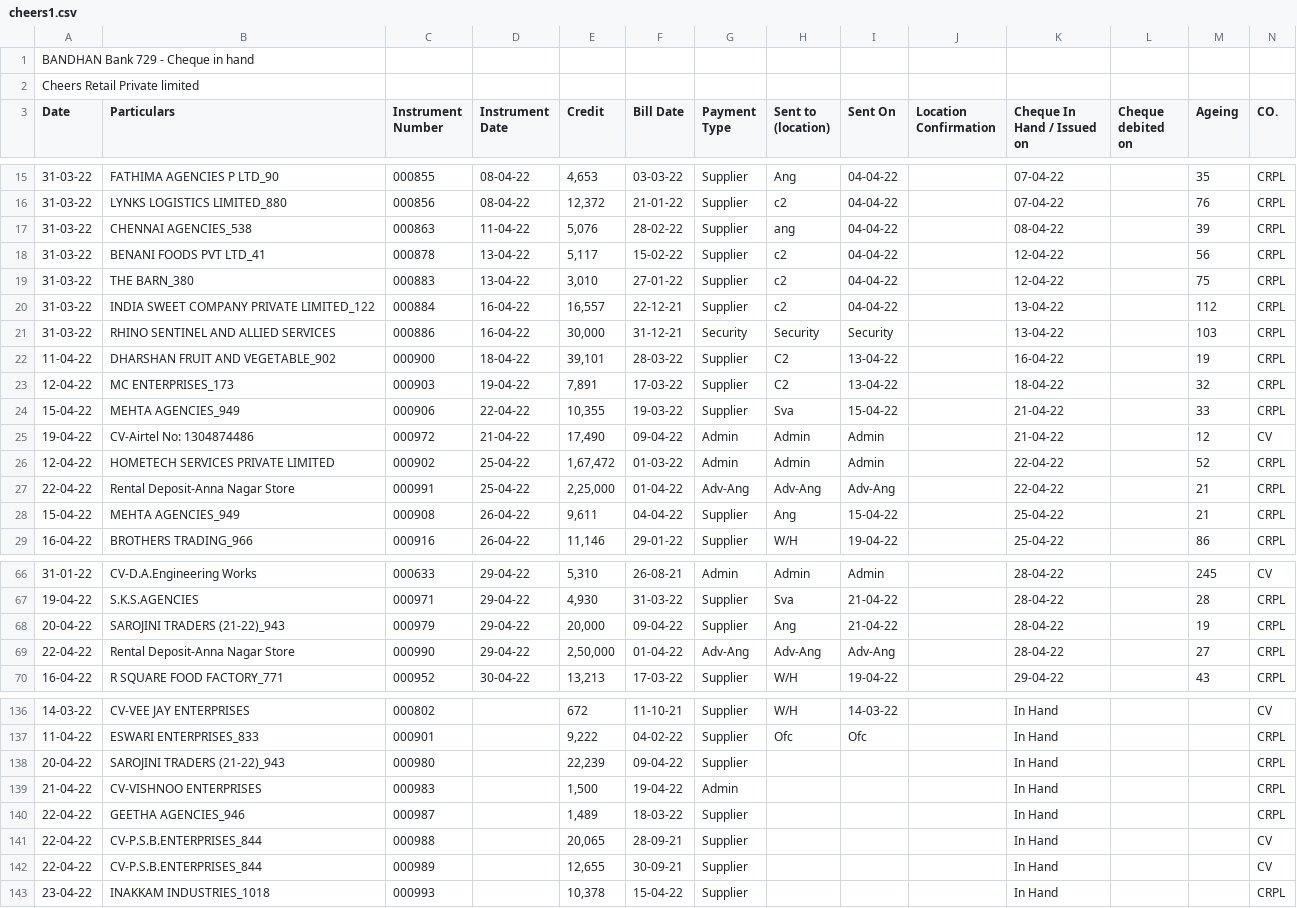
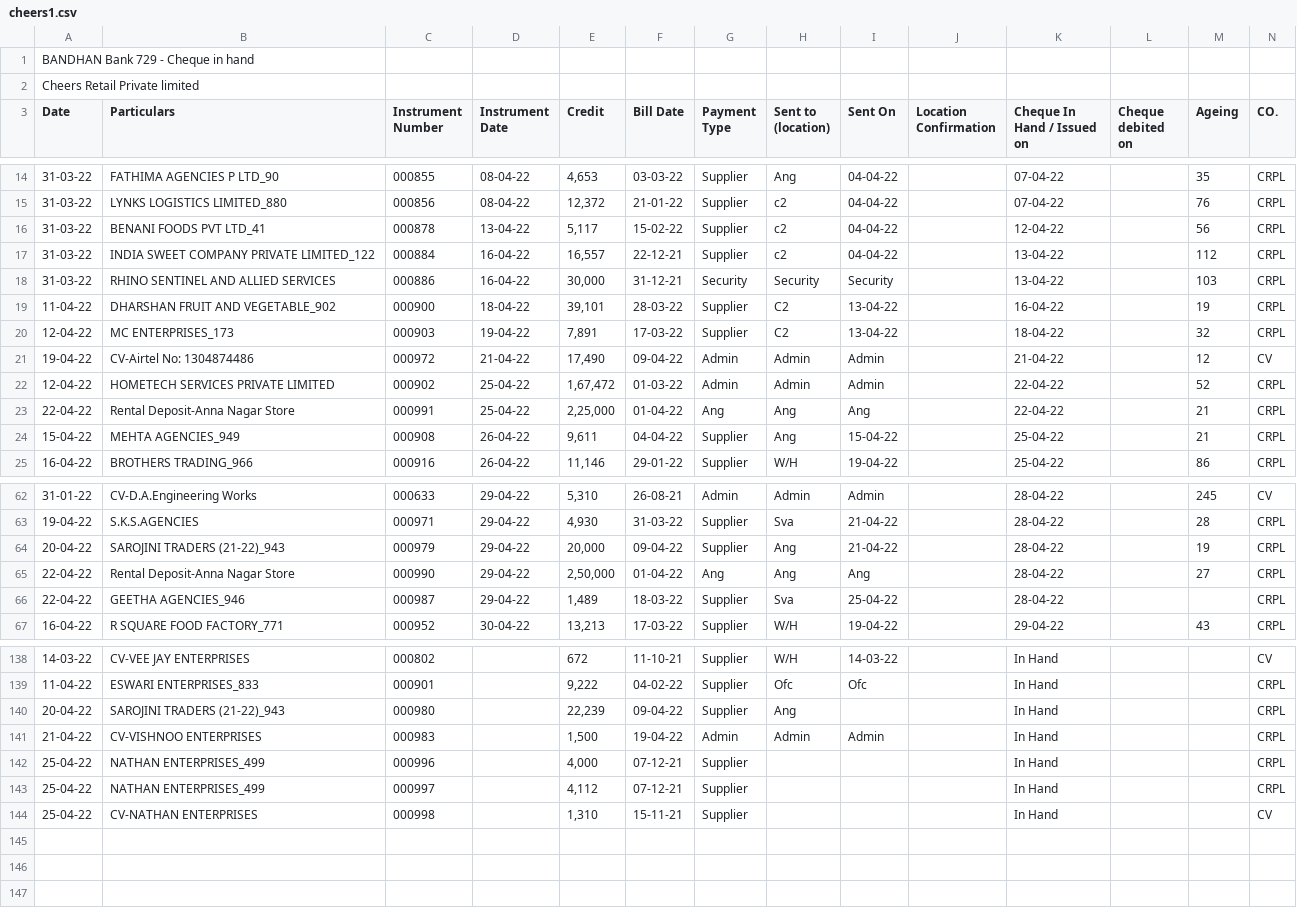
Before and after one commit to SimbhuTwice/CheersAcc, a CSV file: cheers1.csv, drawn as a sheet; only a part is shown, gaps mark what is left out; removed rows and columns are numbered as before the commit, all else as after; rows hold the shown columns only; the diff covers the shown part only; the diff names each change by its address in the sheet, - before the commit and + after, or states it on an @@ line.

Commit message:
Add files via upload

```diff
--- a/cheers1.csv
+++ b/cheers1.csv
-row 17: 31-03-22 | CHENNAI AGENCIES_538 | 000863 | 11-04-22 | 5,076 | 28-02-22 | Supplier | ang | 04-04-22 |  | 08-04-22 |  | 39 | CRPL
-row 19: 31-03-22 | THE BARN_380 | 000883 | 13-04-22 | 3,010 | 27-01-22 | Supplier | c2 | 04-04-22 |  | 12-04-22 |  | 75 | CRPL
-row 24: 15-04-22 | MEHTA AGENCIES_949 | 000906 | 22-04-22 | 10,355 | 19-03-22 | Supplier | Sva | 15-04-22 |  | 21-04-22 |  | 33 | CRPL
-G23 (Payment Type): Adv-Ang
+G23 (Payment Type): Ang
-H23 (Sent to (location)): Adv-Ang
+H23 (Sent to (location)): Ang
-I23 (Sent On): Adv-Ang
+I23 (Sent On): Ang
-G65 (Payment Type): Adv-Ang
+G65 (Payment Type): Ang
-H65 (Sent to (location)): Adv-Ang
+H65 (Sent to (location)): Ang
-I65 (Sent On): Adv-Ang
+I65 (Sent On): Ang
+row 66: 22-04-22 | GEETHA AGENCIES_946 | 000987 | 29-04-22 | 1,489 | 18-03-22 | Supplier | Sva | 25-04-22 |  | 28-04-22 |  |  | CRPL
-H140 (Sent to (location)): (empty)
+H140 (Sent to (location)): Ang
-H141 (Sent to (location)): (empty)
+H141 (Sent to (location)): Admin
-I141 (Sent On): (empty)
+I141 (Sent On): Admin
-A142 (Date): 22-04-22
+A142 (Date): 25-04-22
-B142 (Particulars): GEETHA AGENCIES_946
+B142 (Particulars): NATHAN ENTERPRISES_499
-C142 (Instrument Number): 000987
+C142 (Instrument Number): 000996
-E142 (Credit): 1,489
+E142 (Credit): 4,000
-F142 (Bill Date): 18-03-22
+F142 (Bill Date): 07-12-21
-row 141: 22-04-22 | CV-P.S.B.ENTERPRISES_844 | 000988 |  | 20,065 | 28-09-21 | Supplier |  |  |  | In Hand |  |  | CV
-row 142: 22-04-22 | CV-P.S.B.ENTERPRISES_844 | 000989 |  | 12,655 | 30-09-21 | Supplier |  |  |  | In Hand |  |  | CV
-A143 (Date): 23-04-22
+A143 (Date): 25-04-22
-B143 (Particulars): INAKKAM INDUSTRIES_1018
+B143 (Particulars): NATHAN ENTERPRISES_499
-C143 (Instrument Number): 000993
+C143 (Instrument Number): 000997
-E143 (Credit): 10,378
+E143 (Credit): 4,112
-F143 (Bill Date): 15-04-22
+F143 (Bill Date): 07-12-21
+row 144: 25-04-22 | CV-NATHAN ENTERPRISES | 000998 |  | 1,310 | 15-11-21 | Supplier |  |  |  | In Hand |  |  | CV
```
Also changed, not shown: 5 added rows, 1 removed row and 9 edited cells elsewhere in this file.
